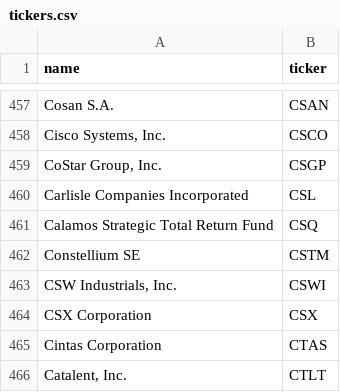
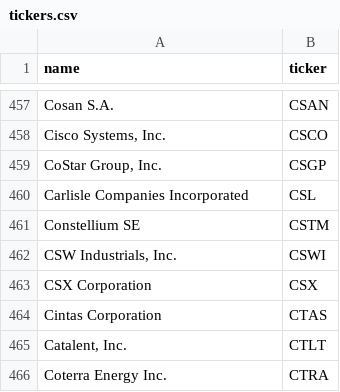
Before and after one commit to landont168/stockle, a CSV file: backend/scripts/tickers.csv, drawn as a sheet; only a part is shown, gaps mark what is left out; the shorter side is filled out with more unchanged rows.

Commit message:
fix: redesign backend stock schema/route + python script

```diff
--- a/backend/scripts/tickers.csv
+++ b/backend/scripts/tickers.csv
@@ -460,3 +460,2 @@ Cosan S.A.,CSAN
 Carlisle Companies Incorporated,CSL
-Calamos Strategic Total Return Fund,CSQ
 Constellium SE,CSTM
```
Also changed, not shown: 6 other files.
